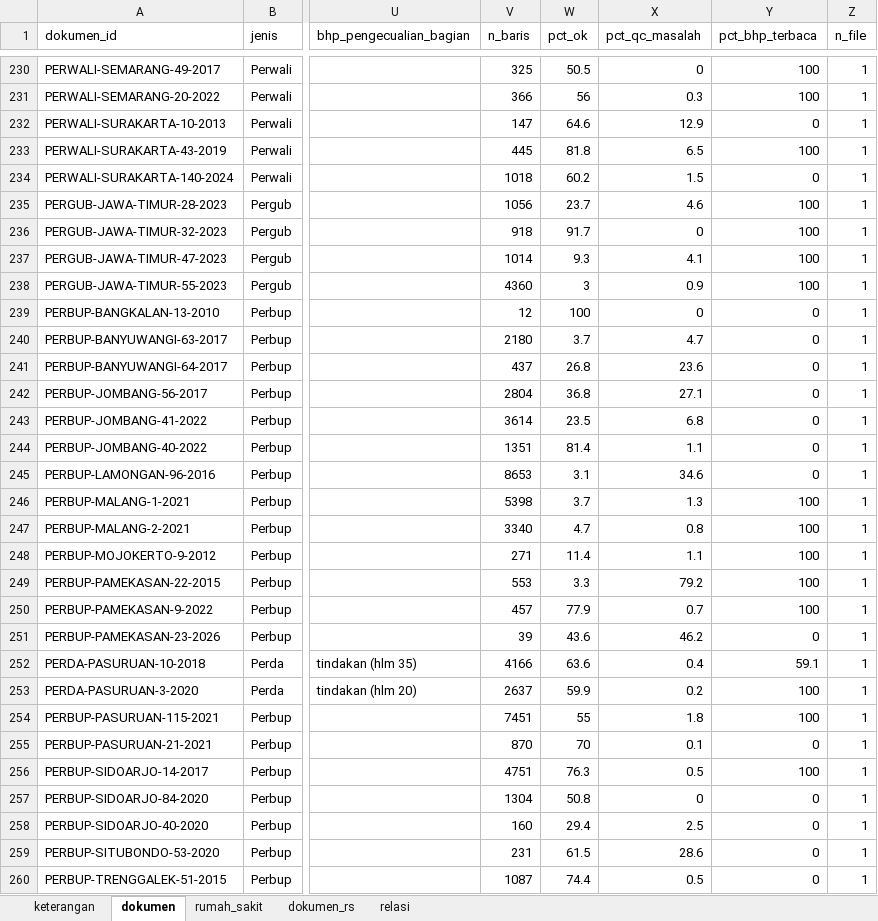
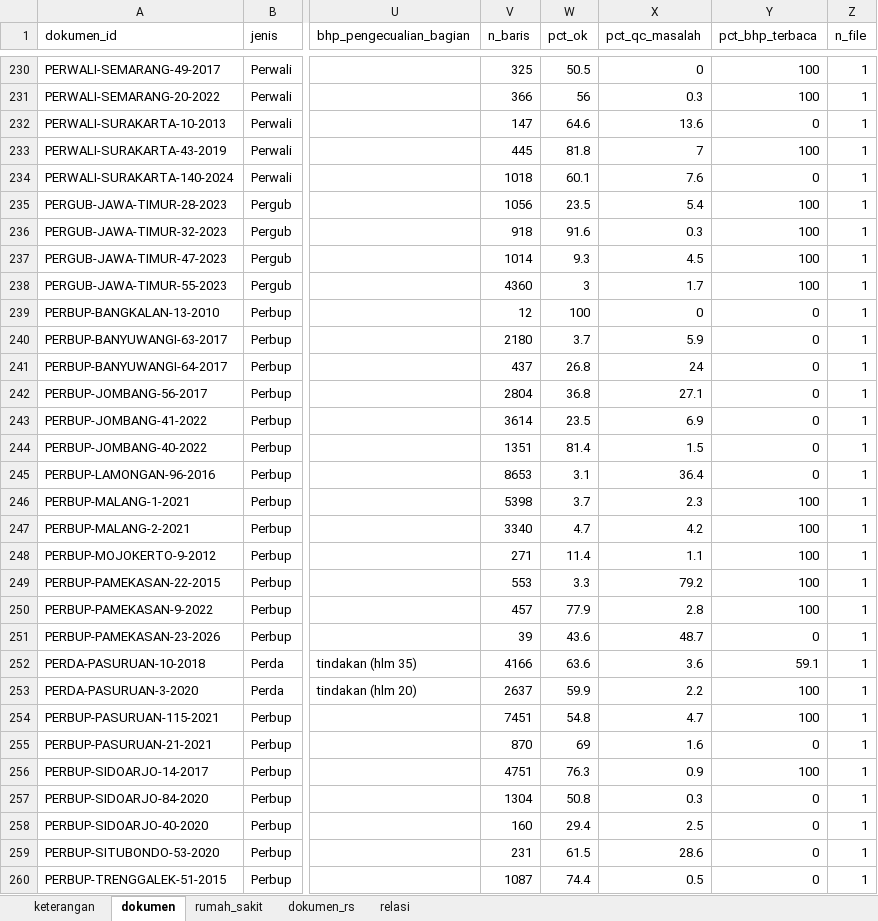
Before and after one commit to Arfan-H/ScrapingTest, an Excel workbook: pilot/out/dataset/tarif_standar_bpk.xlsx, sheet dokumen, drawn as a sheet; only a part is shown, gaps mark what is left out; values as stored, in another font and other column widths than the file's, no borders; the diff covers the shown part only; the diff names each change by its address in the sheet, - before the commit and + after, or states it on an @@ line.

```diff
--- a/pilot/out/dataset/tarif_standar_bpk.xlsx (sheet dokumen)
+++ b/pilot/out/dataset/tarif_standar_bpk.xlsx (sheet dokumen)
-X232 (pct_qc_masalah): 12.9
+X232 (pct_qc_masalah): 13.6
-X233 (pct_qc_masalah): 6.5
+X233 (pct_qc_masalah): 7
-W234 (pct_ok): 60.2
+W234 (pct_ok): 60.1
-X234 (pct_qc_masalah): 1.5
+X234 (pct_qc_masalah): 7.6
-W235 (pct_ok): 23.7
+W235 (pct_ok): 23.5
-X235 (pct_qc_masalah): 4.6
+X235 (pct_qc_masalah): 5.4
-W236 (pct_ok): 91.7
+W236 (pct_ok): 91.6
-X236 (pct_qc_masalah): 0
+X236 (pct_qc_masalah): 0.3
-X237 (pct_qc_masalah): 4.1
+X237 (pct_qc_masalah): 4.5
-X238 (pct_qc_masalah): 0.9
+X238 (pct_qc_masalah): 1.7
-X240 (pct_qc_masalah): 4.7
+X240 (pct_qc_masalah): 5.9
-X241 (pct_qc_masalah): 23.6
+X241 (pct_qc_masalah): 24
-X243 (pct_qc_masalah): 6.8
+X243 (pct_qc_masalah): 6.9
-X244 (pct_qc_masalah): 1.1
+X244 (pct_qc_masalah): 1.5
-X245 (pct_qc_masalah): 34.6
+X245 (pct_qc_masalah): 36.4
-X246 (pct_qc_masalah): 1.3
+X246 (pct_qc_masalah): 2.3
-X247 (pct_qc_masalah): 0.8
+X247 (pct_qc_masalah): 4.2
-X250 (pct_qc_masalah): 0.7
+X250 (pct_qc_masalah): 2.8
-X251 (pct_qc_masalah): 46.2
+X251 (pct_qc_masalah): 48.7
-X252 (pct_qc_masalah): 0.4
+X252 (pct_qc_masalah): 3.6
-X253 (pct_qc_masalah): 0.2
+X253 (pct_qc_masalah): 2.2
-W254 (pct_ok): 55
+W254 (pct_ok): 54.8
-X254 (pct_qc_masalah): 1.8
+X254 (pct_qc_masalah): 4.7
-W255 (pct_ok): 70
+W255 (pct_ok): 69
-X255 (pct_qc_masalah): 0.1
+X255 (pct_qc_masalah): 1.6
-X256 (pct_qc_masalah): 0.5
+X256 (pct_qc_masalah): 0.9
-X257 (pct_qc_masalah): 0
+X257 (pct_qc_masalah): 0.3
```
Also changed, not shown: 463 edited cells elsewhere in this sheet, 6 other files.
